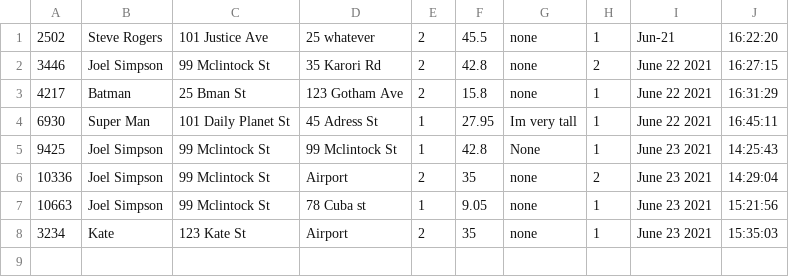
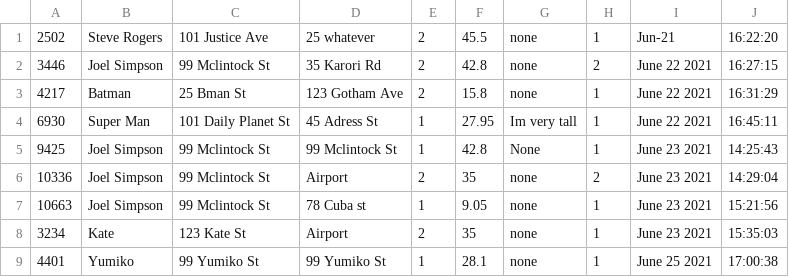
Before and after one commit to thedragun/TaxiSystem, a CSV file: tripBooking.csv, drawn as a sheet; the diff names each change by its address in the sheet, - before the commit and + after, or states it on an @@ line.

```diff
--- a/tripBooking.csv
+++ b/tripBooking.csv
+row 9: 4401 | Yumiko | 99 Yumiko St | 99 Yumiko St | 1 | 28.1 | none | 1 | June 25 2021 | 17:00:38
```
Also changed, not shown: customerFile.csv, 1 other file.
